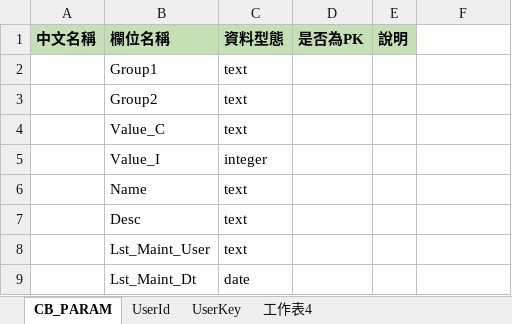
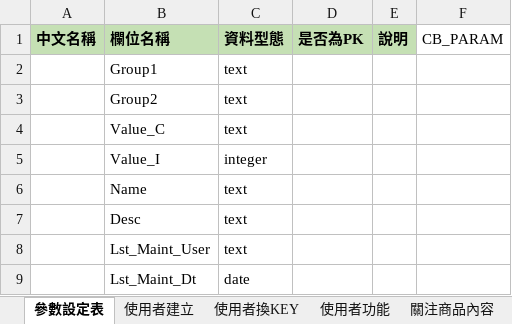
Before and after one commit to williamchenchilin/RunStockProject, an Excel workbook: StockAPP/02-DataDesign/LandingFile.xlsx, sheet 參數設定表, drawn as a sheet; values as stored, in another font and other column widths than the file's, no borders; the diff names each change by its address in the sheet, - before the commit and + after, or states it on an @@ line.

```diff
--- a/StockAPP/02-DataDesign/LandingFile.xlsx (sheet 參數設定表)
+++ b/StockAPP/02-DataDesign/LandingFile.xlsx (sheet 參數設定表)
-sheet tab: CB_PARAM
+sheet tab: 參數設定表
-sheet tab: UserId
+sheet tab: 使用者建立
-sheet tab: UserKey
+sheet tab: 使用者換KEY
-sheet tab: 工作表4
+sheet tab: 使用者功能
+sheet tab: 關注商品內容
-F1: (empty)
+F1: CB_PARAM
```
Also changed, not shown: sheet 使用者功能, sheet 使用者換KEY, sheet 使用者建立, other sheet tabs, 2 other files.
